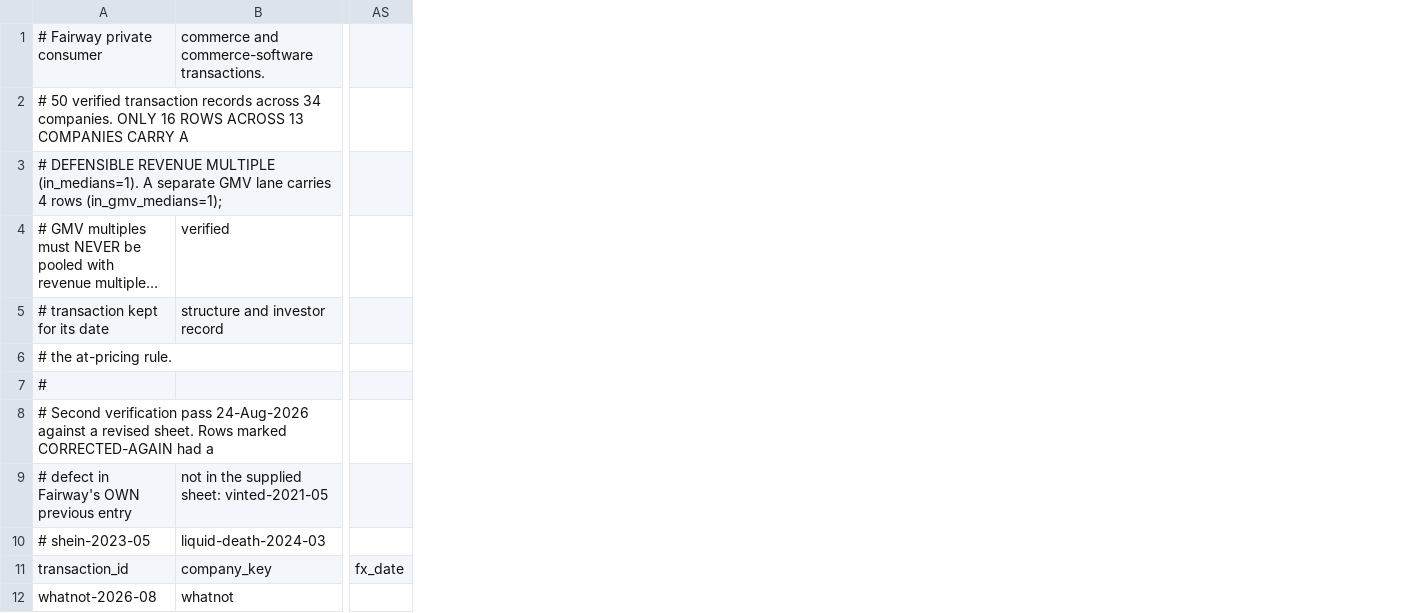
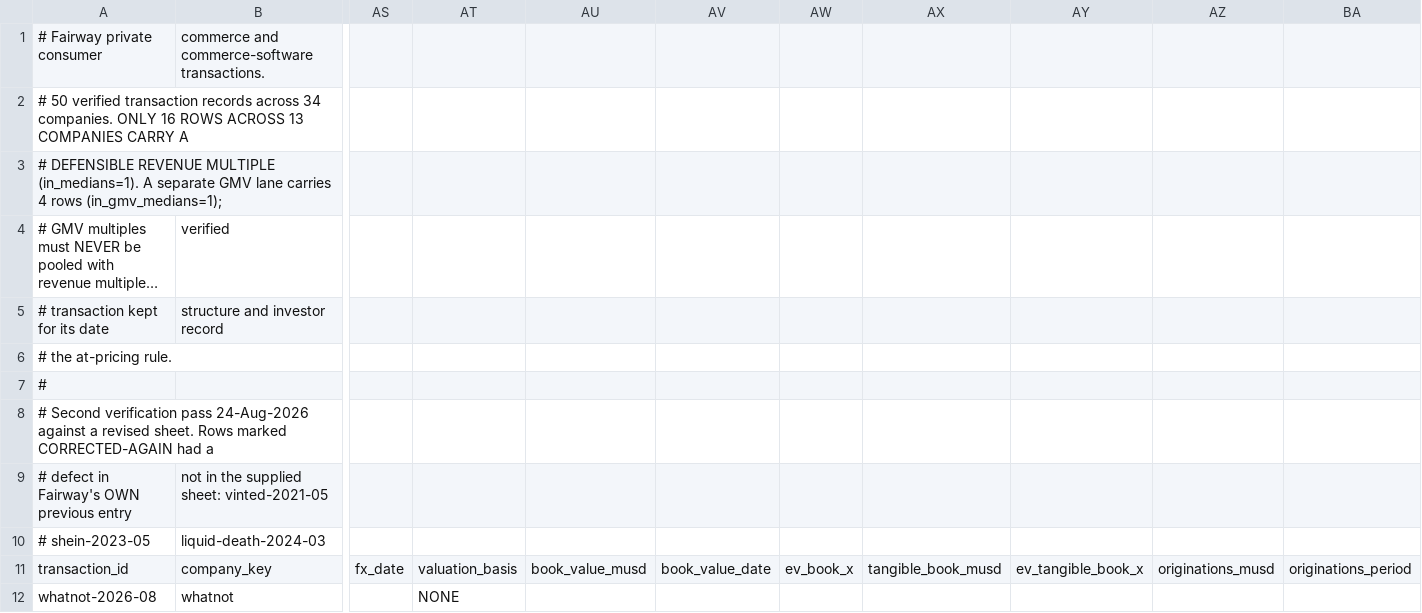
Before and after one commit to DaniilRybak-code/fairway-valuation, a CSV file: data/private-rounds-consumer.csv, drawn as a sheet; only a part is shown, gaps mark what is left out; long unchanged cells end in …; the diff names each change by its address in the sheet, - before the commit and + after, or states it on an @@ line.

```diff
--- a/data/private-rounds-consumer.csv
+++ b/data/private-rounds-consumer.csv
+column AT, rows 11-12: valuation_basis | NONE
+column AU, row 11: book_value_musd
+column AV, row 11: book_value_date
+column AW, row 11: ev_book_x
+column AX, row 11: tangible_book_musd
+column AY, row 11: ev_tangible_book_x
+column AZ, row 11: originations_musd
+column BA, row 11: originations_period
```
Also changed, not shown: data/private-rounds.csv, 1 other file.
